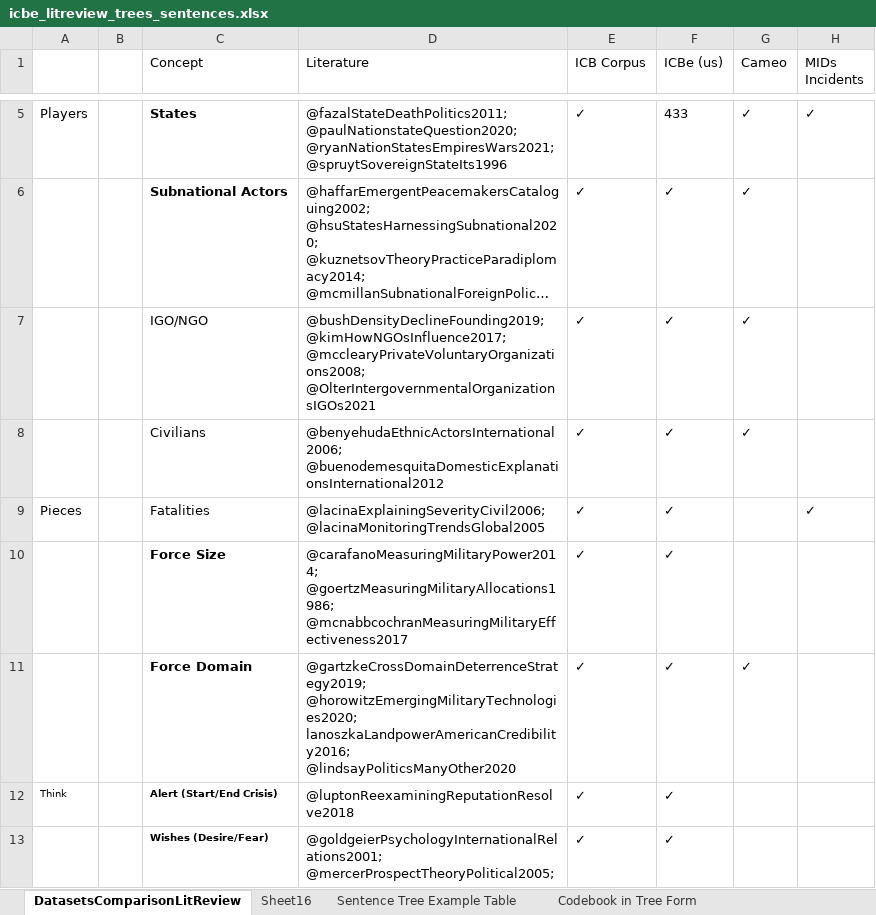
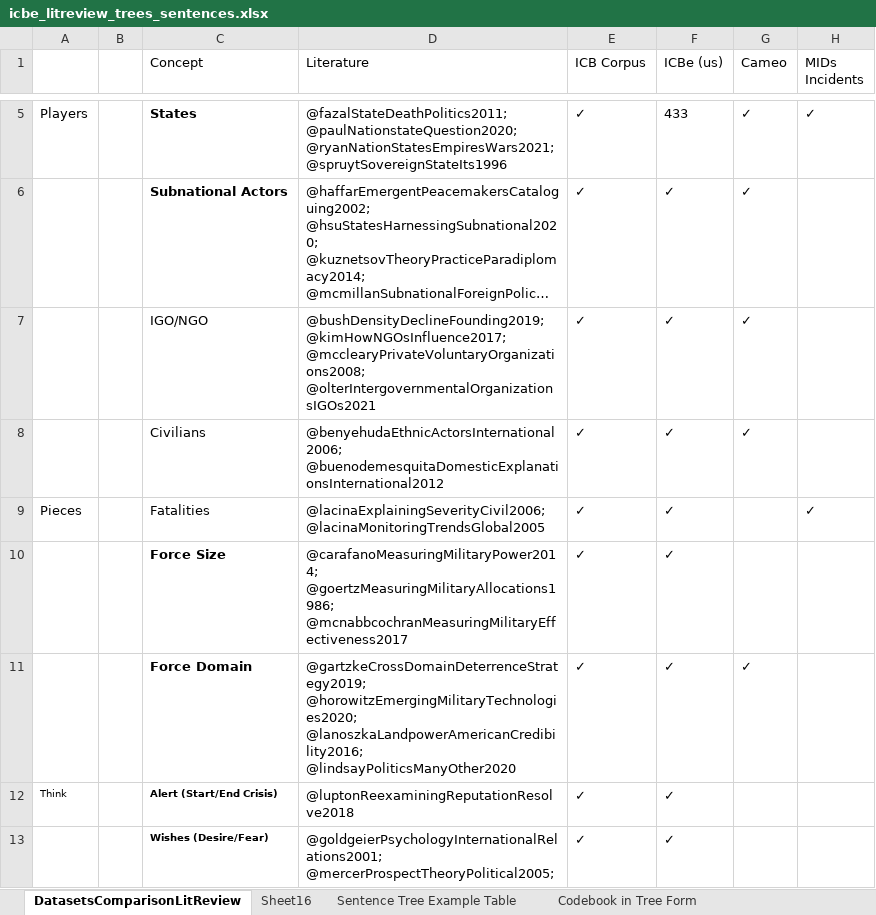
Before and after one commit to CenterForPeaceAndSecurityStudies/ICBEdataset, an Excel workbook: replication_data/in/icbe_litreview_trees_sentences.xlsx, sheet DatasetsComparisonLitReview, drawn as a sheet; only a part is shown, gaps mark what is left out; long unchanged cells end in …; values as stored, in another font and other column widths than the file's, no borders; charts and pictures not drawn; the diff covers the shown part only; the diff names each change by its address in the sheet, - before the commit and + after, or states it on an @@ line.

```diff
--- a/replication_data/in/icbe_litreview_trees_sentences.xlsx (sheet DatasetsComparisonLitReview)
+++ b/replication_data/in/icbe_litreview_trees_sentences.xlsx (sheet DatasetsComparisonLitReview)
-D7 (Literature): …@kimHowNGOsInfluence2017; @mcclearyPrivateVoluntaryOrganizations2008; @OlterIntergovernmentalOrganizationsIGOs2021
+D7 (Literature): …@kimHowNGOsInfluence2017; @mcclearyPrivateVoluntaryOrganizations2008; @olterIntergovernmentalOrganizationsIGOs2021
-D11 (Literature): @gartzkeCrossDomainDeterrenceStrategy2019; @horowitzEmergingMilitaryTechnologies2020; lanoszkaLandpowerAmericanCredibility2016; @lindsayPoliticsManyOther2020
+D11 (Literature): @gartzkeCrossDomainDeterrenceStrategy2019; @horowitzEmergingMilitaryTechnologies2020; @lanoszkaLandpowerAmericanCredibility2016; @lindsayPoliticsManyOther2020
```
Also changed, not shown: 3 edited cells elsewhere in this sheet, replication_paper/data/in/icbe_litreview_trees_sentences.xlsx, 9 other files.
